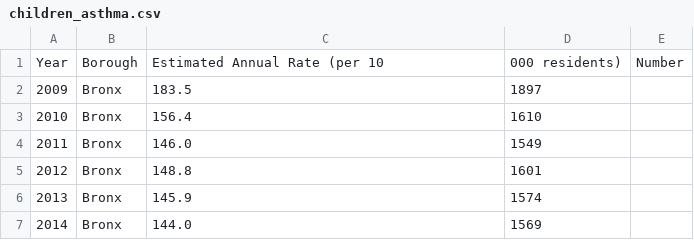
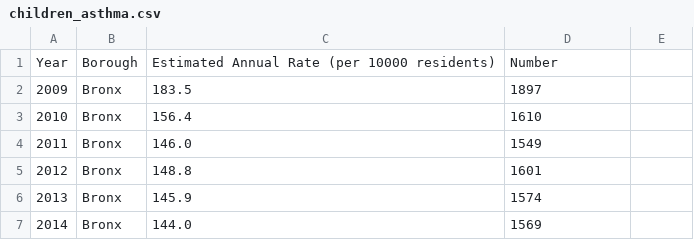
Before and after one commit to mkhan14/Visualization, a CSV file: children_asthma.csv, drawn as a sheet; only a part is shown; removed rows and columns are numbered as before the commit, all else as after; the diff names each change by its address in the sheet, - before the commit and + after, or states it on an @@ line.

Commit message:
Update children_asthma.csv

```diff
--- a/children_asthma.csv
+++ b/children_asthma.csv
-row 1: Year | Borough | Estimated Annual Rate (per 10 | 000 residents) | Number
+row 1: Year | Borough | Estimated Annual Rate (per 10000 residents) | Number
```
